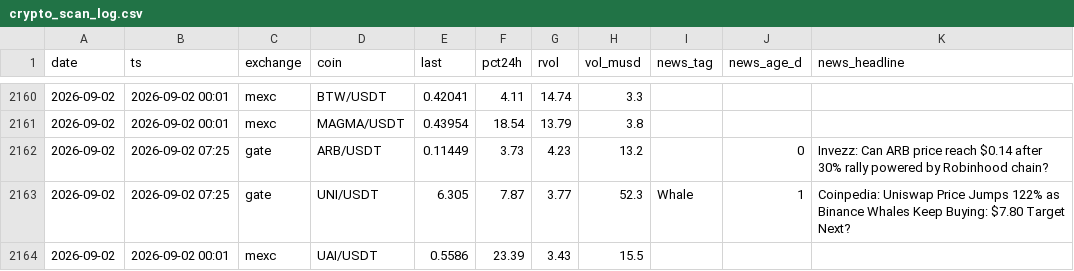
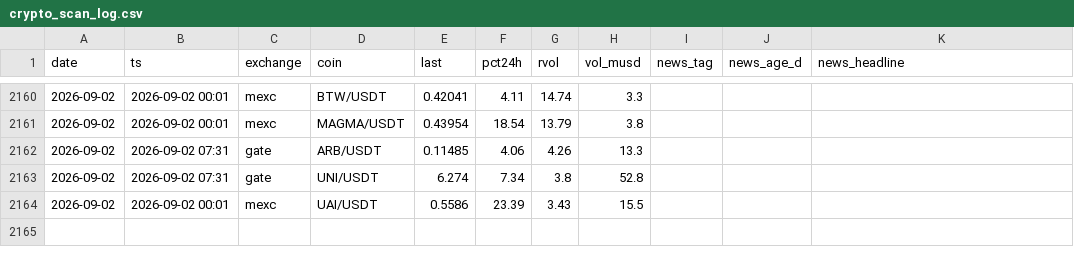
Before and after one commit to ChrisM001/scanner-site, a CSV file: crypto_scan_log.csv, drawn as a sheet; only a part is shown, gaps mark what is left out; the diff covers the shown part only.

```diff
--- a/crypto_scan_log.csv
+++ b/crypto_scan_log.csv
@@ -2161,4 +2161,4 @@ date,ts,exchange,coin,last,pct24h,rvol,vol_musd,news_tag,news_age_d,news_headlin
 2026-09-02,2026-09-02 00:01,mexc,MAGMA/USDT,0.43954,18.54,13.79,3.8,,,
-2026-09-02,2026-09-02 07:25,gate,ARB/USDT,0.11449,3.73,4.23,13.2,,0,Invezz: Can ARB price reach $0.14 after 30% rally powered by Robinhood chain?
-2026-09-02,2026-09-02 07:25,gate,UNI/USDT,6.305,7.87,3.77,52.3,Whale,1,Coinpedia: Uniswap Price Jumps 122% as Binance Whales Keep Buying: $7.80 Target Next?
+2026-09-02,2026-09-02 07:31,gate,ARB/USDT,0.11485,4.06,4.26,13.3,,,
+2026-09-02,2026-09-02 07:31,gate,UNI/USDT,6.274,7.34,3.8,52.8,,,
 2026-09-02,2026-09-02 00:01,mexc,UAI/USDT,0.5586,23.39,3.43,15.5,,,
```
Also changed, not shown: 27 edited cells elsewhere in this file, 1 other file.
